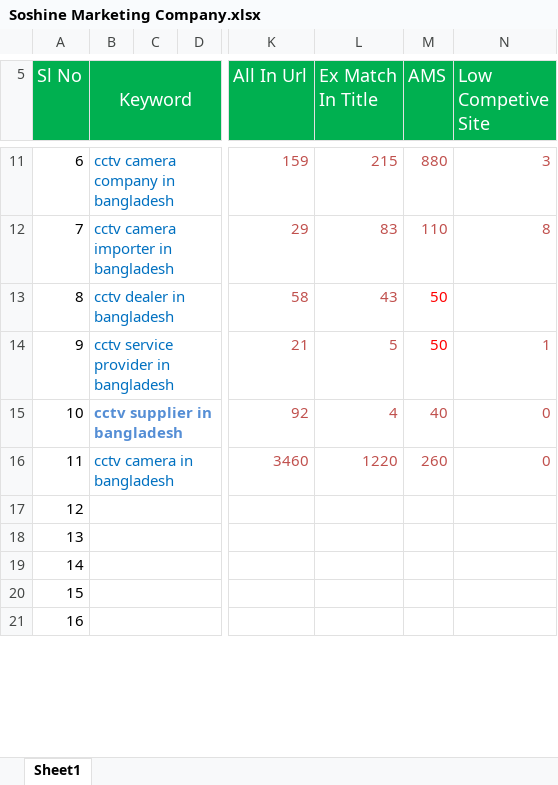
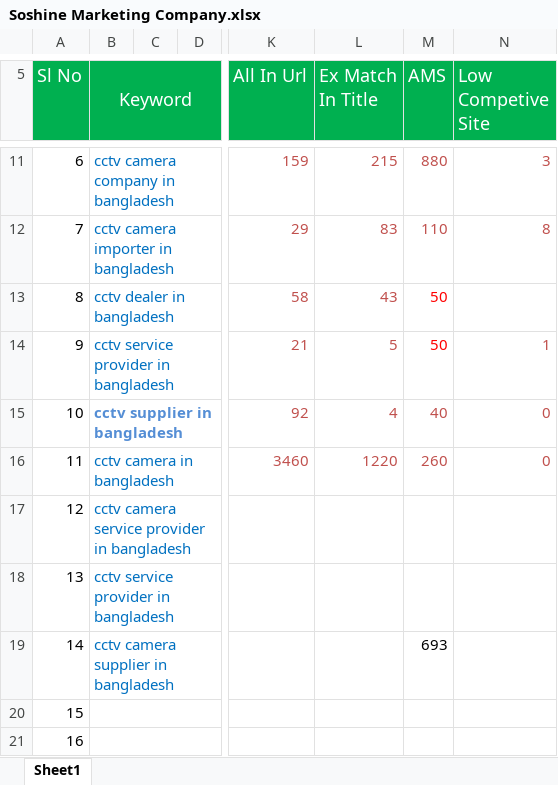
Before and after one commit to mithunrana/cctv-keyword, an Excel workbook: Soshine Marketing Company.xlsx, sheet Sheet1, drawn as a sheet; only a part is shown, gaps mark what is left out; values as stored, in another font and other column widths than the file's, no borders; the diff names each change by its address in the sheet, - before the commit and + after, or states it on an @@ line.

Commit message:
some keyword added

```diff
--- a/Soshine Marketing Company.xlsx (sheet Sheet1)
+++ b/Soshine Marketing Company.xlsx (sheet Sheet1)
-B17 (Keyword): (empty)
+B17 (Keyword): cctv camera service provider in bangladesh
-B18 (Keyword): (empty)
+B18 (Keyword): cctv service provider in bangladesh
-B19 (Keyword): (empty)
+B19 (Keyword): cctv camera supplier in bangladesh
-M19 (AMS): (empty)
+M19 (AMS): 693
```
Also changed, not shown: 2 other files.
